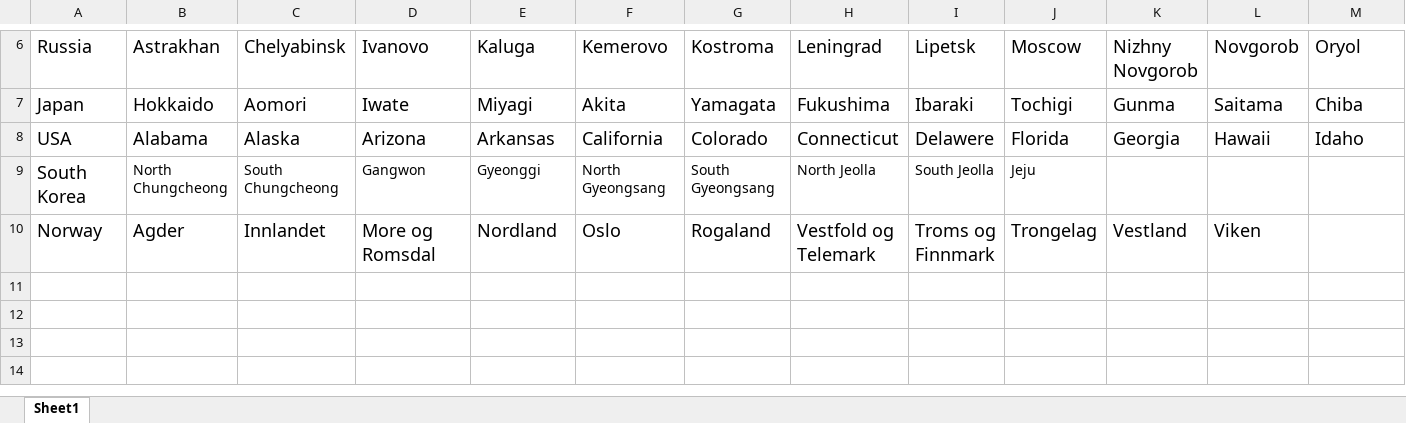
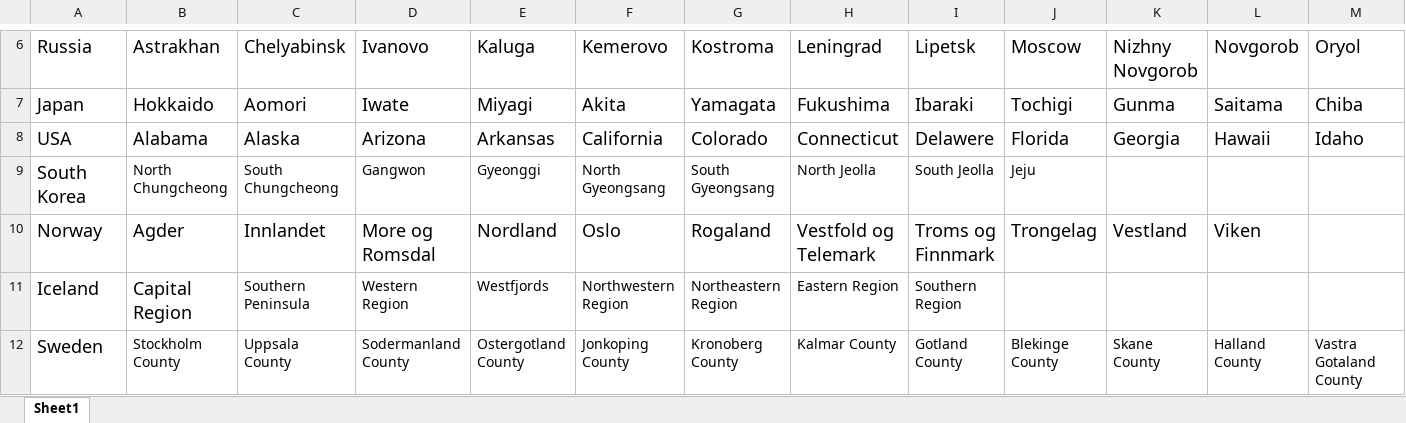
Before and after one commit to lixarcapto/test_projects, an Excel workbook: btpy/src/btpy/res/regions_by_country.xlsx, sheet Sheet1, drawn as a sheet; only a part is shown, gaps mark what is left out; values as stored, in another font and other column widths than the file's, no borders; rows hold the shown columns only; the diff names each change by its address in the sheet, - before the commit and + after, or states it on an @@ line.

```diff
--- a/btpy/src/btpy/res/regions_by_country.xlsx (sheet Sheet1)
+++ b/btpy/src/btpy/res/regions_by_country.xlsx (sheet Sheet1)
+row 11: Iceland | Capital Region | Southern Peninsula | Western Region | Westfjords | Northwestern Region | Northeastern Region | Eastern Region | Southern Region
+row 12: Sweden | Stockholm County | Uppsala County | Sodermanland County | Ostergotland County | Jonkoping County | Kronoberg County | Kalmar County | Gotland County | Blekinge County | Skane County | Halland County | Vastra Gotaland County
```
Also changed, not shown: 12 other files.
